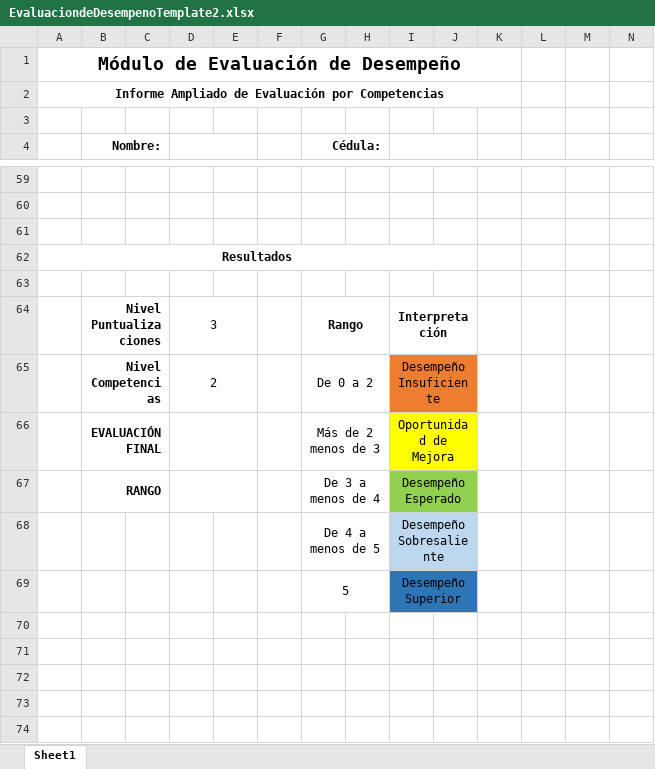
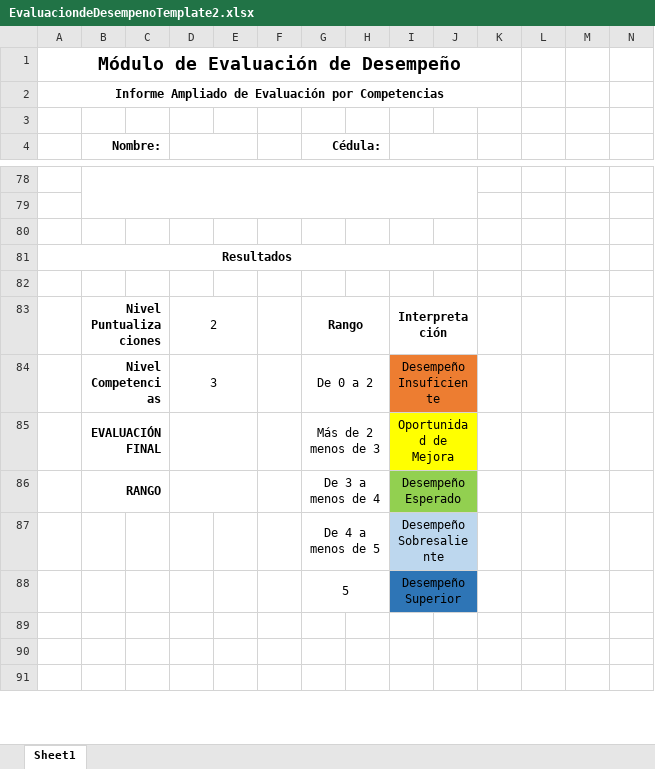
Before and after one commit to fquesada/uaca_carey, an Excel workbook: protected/modules/excel/templates/EvaluaciondeDesempenoTemplate2.xlsx, sheet Sheet1, drawn as a sheet; only a part is shown, gaps mark what is left out; values as stored, in another font and other column widths than the file's, no borders; charts and pictures not drawn; removed rows and columns are numbered as before the commit, all else as after; rows hold the shown columns only; the diff covers the shown part only; the diff names each change by its address in the sheet, - before the commit and + after, or states it on an @@ line.

```diff
--- a/protected/modules/excel/templates/EvaluaciondeDesempenoTemplate2.xlsx (sheet Sheet1)
+++ b/protected/modules/excel/templates/EvaluaciondeDesempenoTemplate2.xlsx (sheet Sheet1)
+B78:J79 merged
-D83: 3
+D83: 2
-D84: 2
+D84: 3
-row 70: (empty)
-row 71: (empty)
```
Also changed, not shown: 20 added rows and 1 removed row elsewhere in this sheet, charts or pictures, protected/modules/excel/templates/EvaluaciondeDesempenoTemplate.xlsx, 1 other file.
